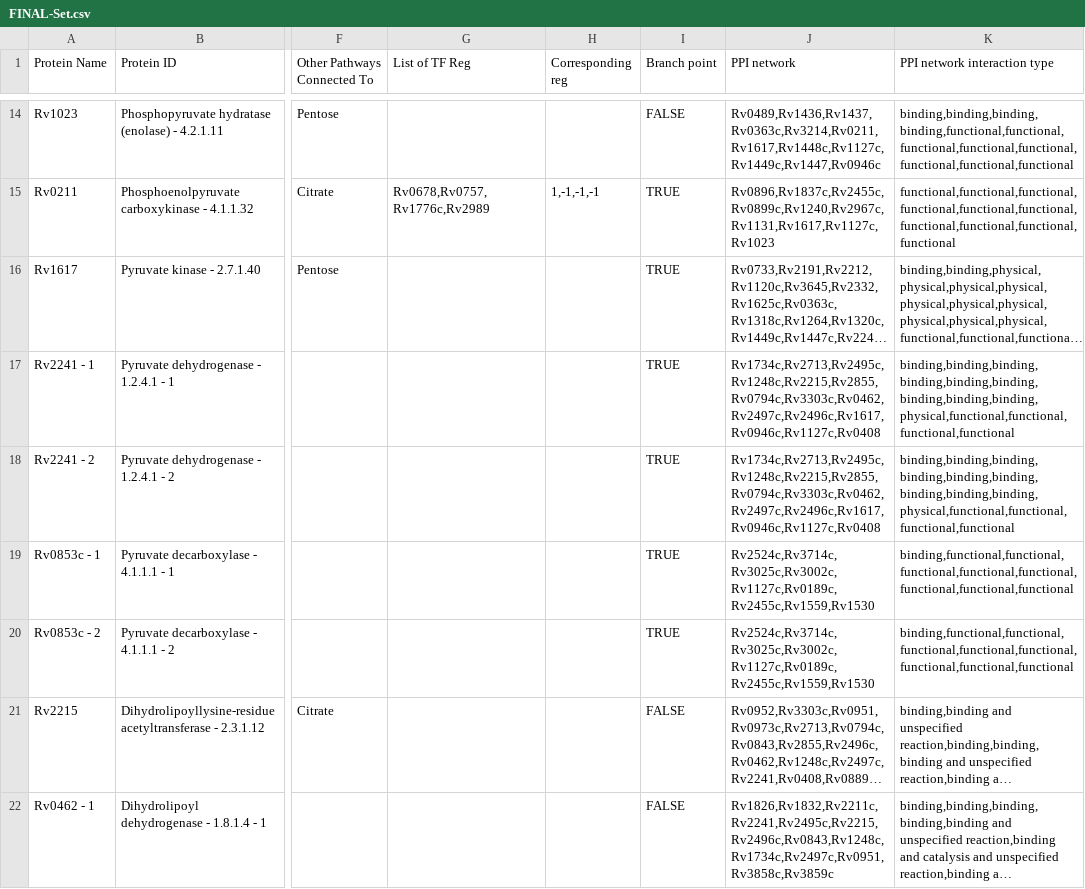
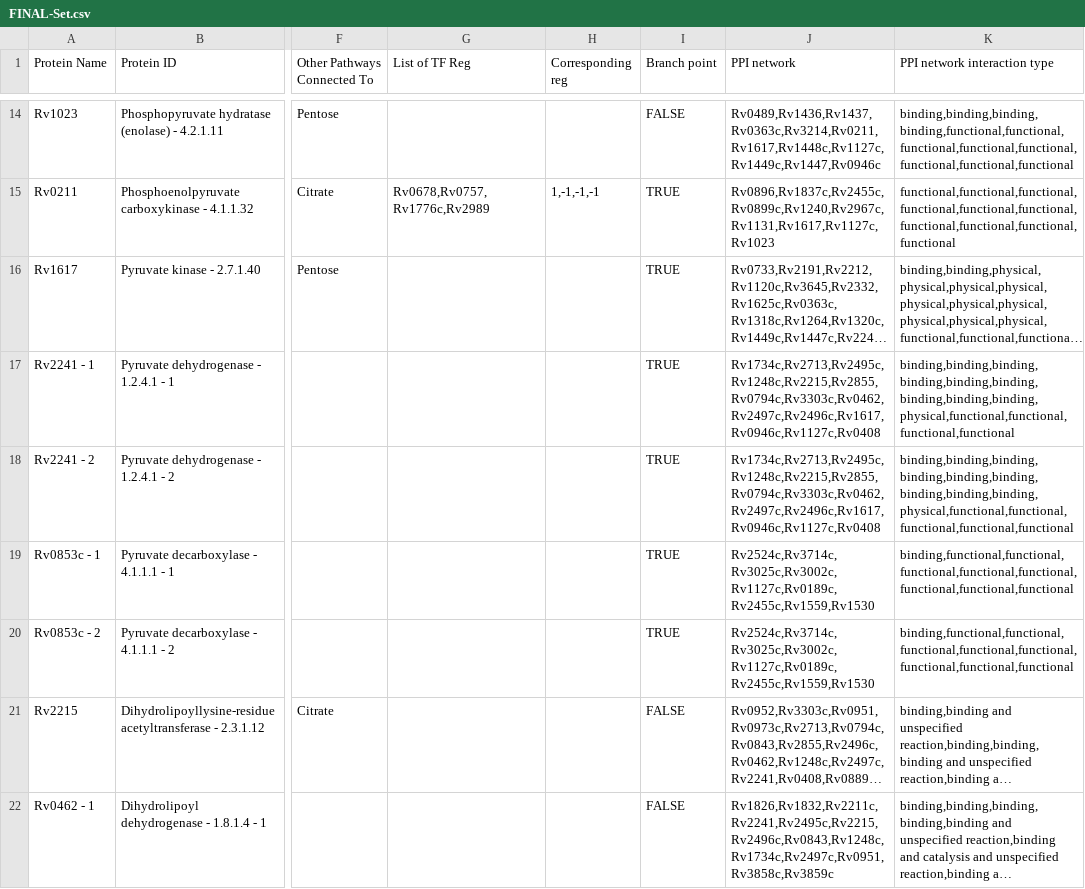
Before and after one commit to ao-joker/BCB-MQP-Vis, a CSV file: metabolic-pathway-biovis/src/FINAL-Set.csv, drawn as a sheet; only a part is shown, gaps mark what is left out; long unchanged cells end in …; the diff names each change by its address in the sheet, - before the commit and + after, or states it on an @@ line.

```diff
--- a/metabolic-pathway-biovis/src/FINAL-Set.csv
+++ b/metabolic-pathway-biovis/src/FINAL-Set.csv
-K18 (PPI network interaction type): binding,binding,binding,binding,binding,binding,binding,binding,binding,physical,functional,functional,functional,functional
+K18 (PPI network interaction type): binding,binding,binding,binding,binding,binding,binding,binding,binding,physical,functional,functional,functional,functional,functional
```
Also changed, not shown: 1 other file.
